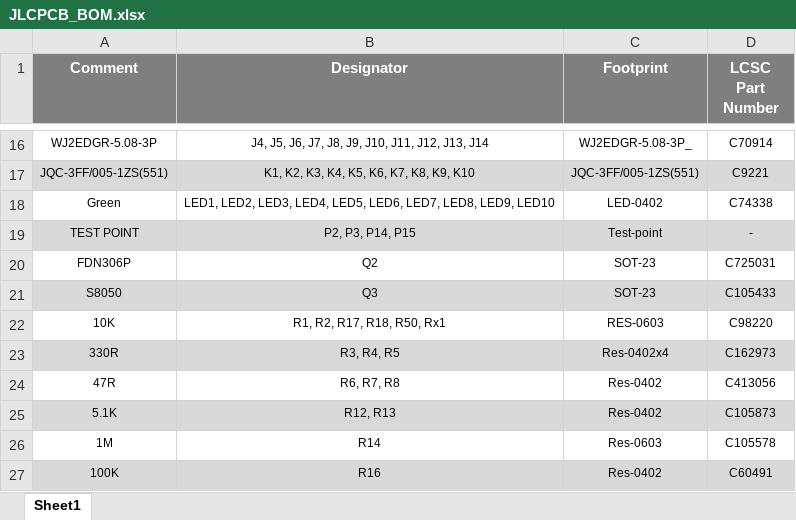
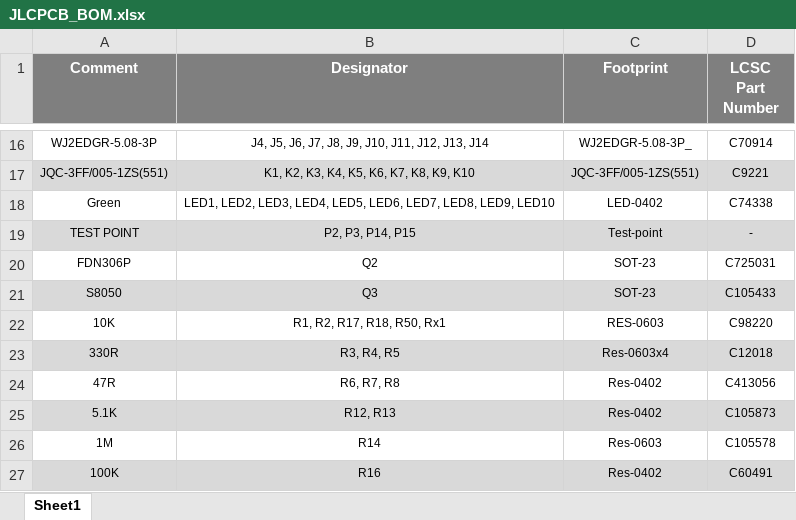
Before and after one commit to eSpark-Backup/ezlo-switchbox, an Excel workbook: Deliverables/BOM/JLCPCB_BOM.xlsx, sheet Sheet1, drawn as a sheet; only a part is shown, gaps mark what is left out; values as stored, in another font and other column widths than the file's, no borders; the diff names each change by its address in the sheet, - before the commit and + after, or states it on an @@ line.

```diff
--- a/Deliverables/BOM/JLCPCB_BOM.xlsx (sheet Sheet1)
+++ b/Deliverables/BOM/JLCPCB_BOM.xlsx (sheet Sheet1)
-C23 (Footprint): Res-0402x4
+C23 (Footprint): Res-0603x4
-D23 (LCSC Part Number): C162973
+D23 (LCSC Part Number): C12018
```
Also changed, not shown: 7 other files.
